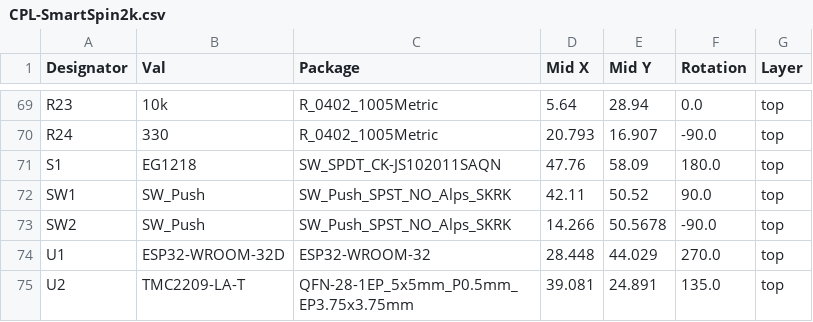
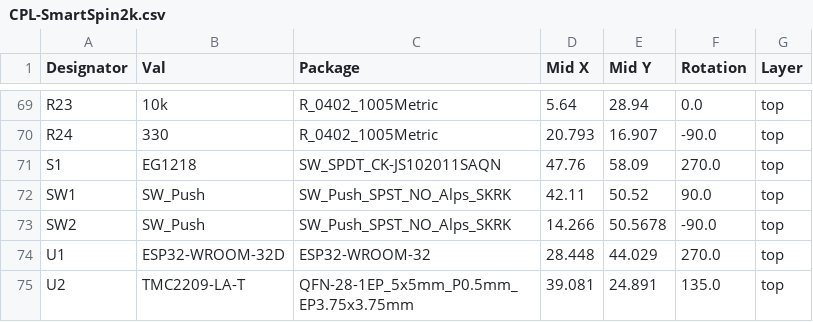
Before and after one commit to doudar/SmartSpin2k, a CSV file: Hardware/V3 - Integrated PCB/PCB/SS2K_KiCad_Files/jlcpcb/production_files/CPL-SmartSpin2k.csv, drawn as a sheet; only a part is shown, gaps mark what is left out.

```diff
--- a/Hardware/V3 - Integrated PCB/PCB/SS2K_KiCad_Files/jlcpcb/production_files/CPL-SmartSpin2k.csv
+++ b/Hardware/V3 - Integrated PCB/PCB/SS2K_KiCad_Files/jlcpcb/production_files/CPL-SmartSpin2k.csv
@@ -70,3 +70,3 @@ R23,10k,R_0402_1005Metric,5.64,28.94,0.0,top
 R24,330,R_0402_1005Metric,20.793,16.907,-90.0,top
-S1,EG1218,SW_SPDT_CK-JS102011SAQN,47.76,58.09,180.0,top
+S1,EG1218,SW_SPDT_CK-JS102011SAQN,47.76,58.09,270.0,top
 SW1,SW_Push,SW_Push_SPST_NO_Alps_SKRK,42.11,50.52,90.0,top
```
Also changed, not shown: Hardware/V3 - Integrated PCB/PCB/SS2K_KiCad_Files/SmartSpin2k_Panelized/jlcpcb/production_files/BOM-SmartSpin2k_Panelized.csv, Hardware/V3 - Integrated PCB/PCB/SS2K_KiCad_Files/SmartSpin2k_Panelized/jlcpcb/production_files/CPL-SmartSpin2k_Panelized.csv, 49 other files.
